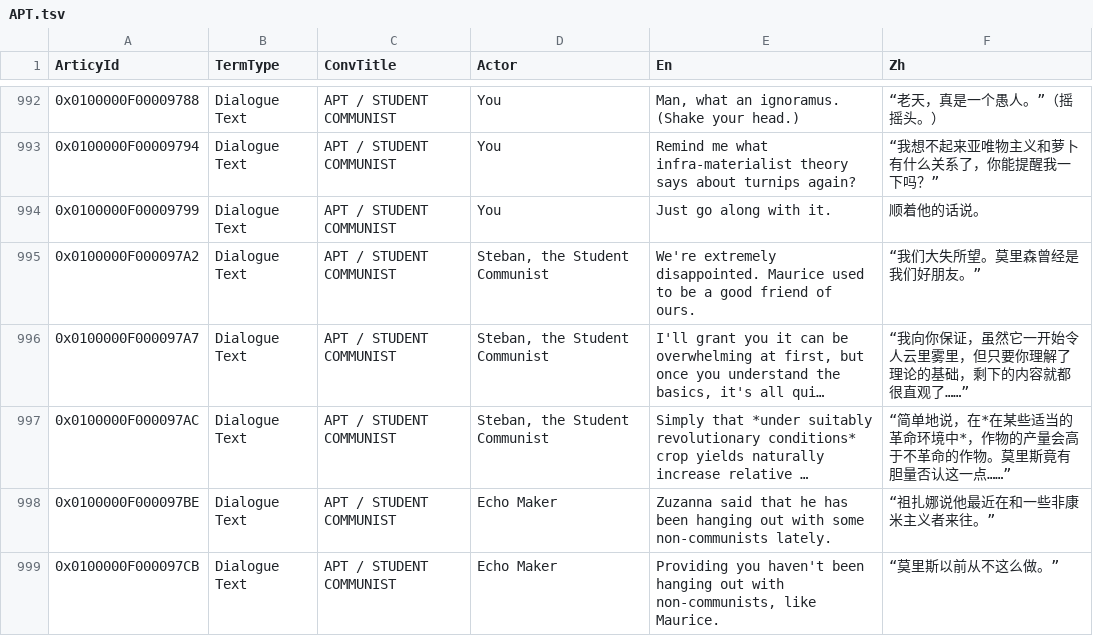
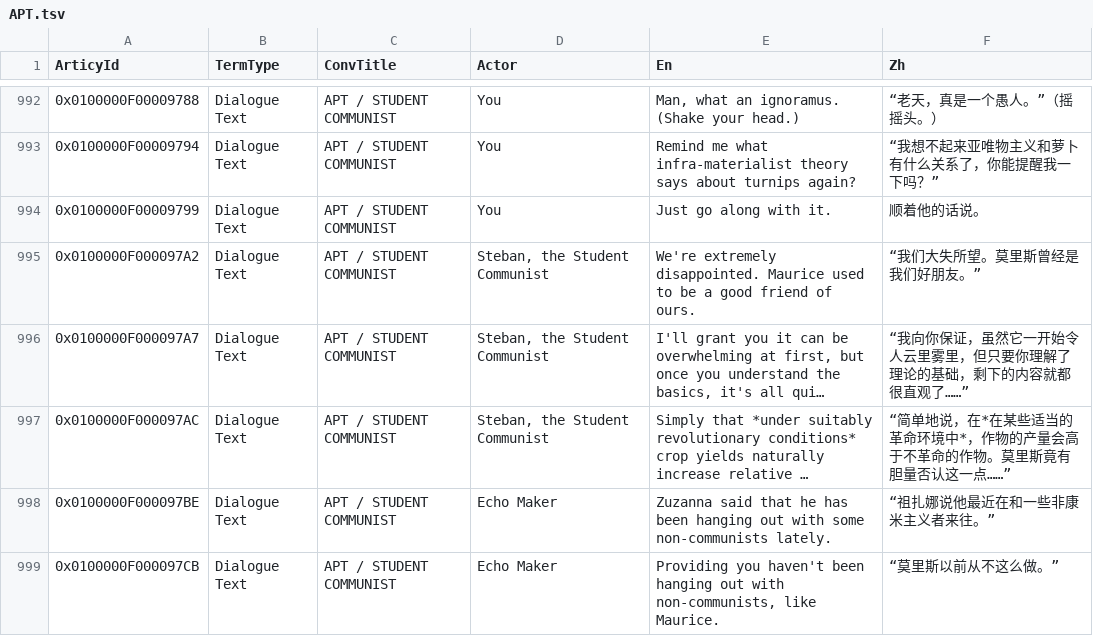
Before and after one commit to aniuzhong/disco-elysium-zh-translation, a TSV file: data/APT.tsv, drawn as a sheet; only a part is shown, gaps mark what is left out; long unchanged cells end in …; the diff names each change by its address in the sheet, - before the commit and + after, or states it on an @@ line.

Commit message:
修正 APT.tsv 中 Maurice 的译名（"莫里森"应为"莫里斯"，与其他处统一）

```diff
--- a/data/APT.tsv
+++ b/data/APT.tsv
-F995 (Zh): “我们大失所望。莫里森曾经是我们好朋友。”
+F995 (Zh): “我们大失所望。莫里斯曾经是我们好朋友。”
```
